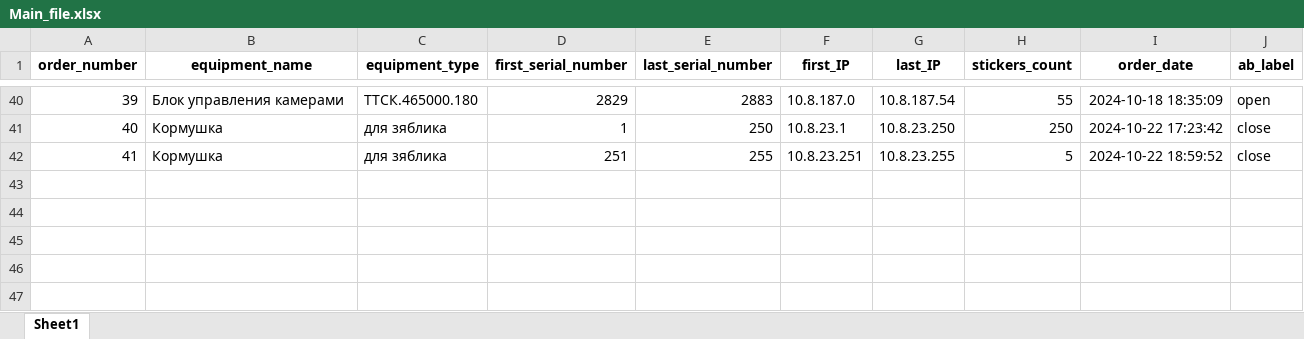
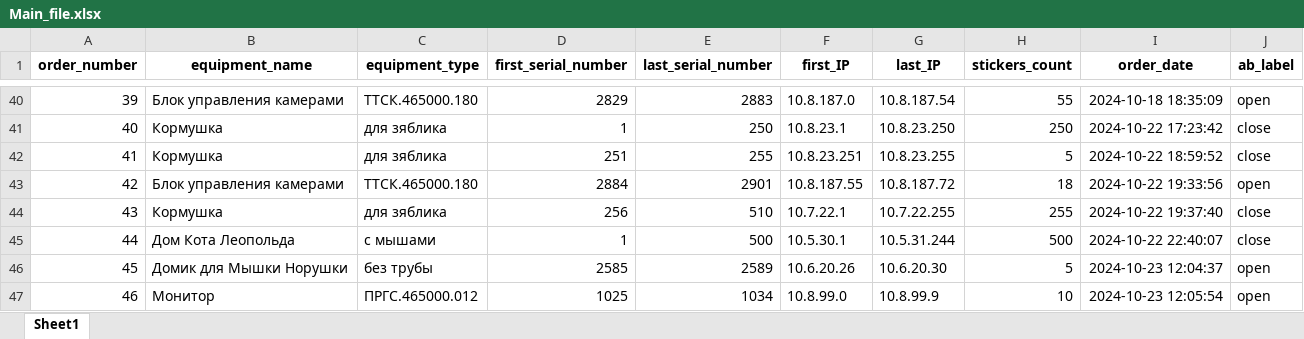
Before and after one commit to OlMotova/first_public_project, an Excel workbook: IP_calculation_Pro/Main_file.xlsx, sheet Sheet1, drawn as a sheet; only a part is shown, gaps mark what is left out; values as stored, in another font and other column widths than the file's, no borders; the diff names each change by its address in the sheet, - before the commit and + after, or states it on an @@ line.

```diff
--- a/IP_calculation_Pro/Main_file.xlsx (sheet Sheet1)
+++ b/IP_calculation_Pro/Main_file.xlsx (sheet Sheet1)
+row 43: 42 | Блок управления камерами | ТТСК.465000.180 | 2884 | 2901 | 10.8.187.55 | 10.8.187.72 | 18 | 2024-10-22 19:33:56 | open
+row 44: 43 | Кормушка | для зяблика | 256 | 510 | 10.7.22.1 | 10.7.22.255 | 255 | 2024-10-22 19:37:40 | close
+row 45: 44 | Дом Кота Леопольда | с мышами | 1 | 500 | 10.5.30.1 | 10.5.31.244 | 500 | 2024-10-22 22:40:07 | close
+row 46: 45 | Домик для Мышки Норушки | без трубы | 2585 | 2589 | 10.6.20.26 | 10.6.20.30 | 5 | 2024-10-23 12:04:37 | open
+row 47: 46 | Монитор | ПРГС.465000.012 | 1025 | 1034 | 10.8.99.0 | 10.8.99.9 | 10 | 2024-10-23 12:05:54 | open
```
Also changed, not shown: IP_calculation_Pro/equipment_database.xlsx, 2 other files.
